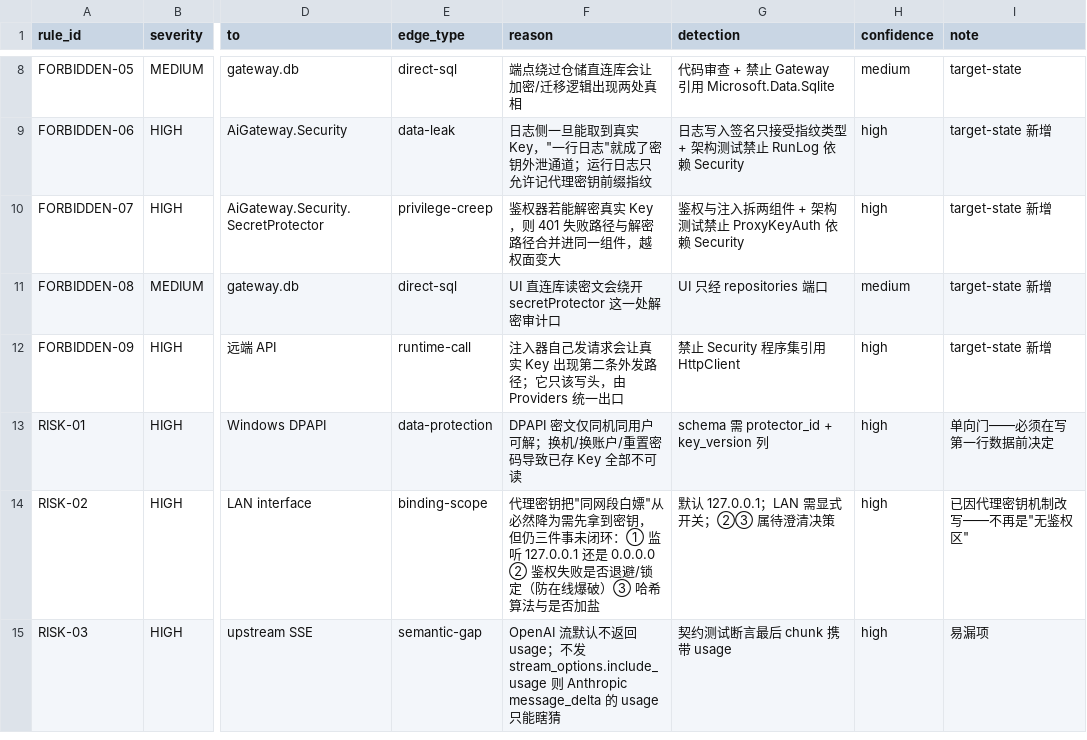
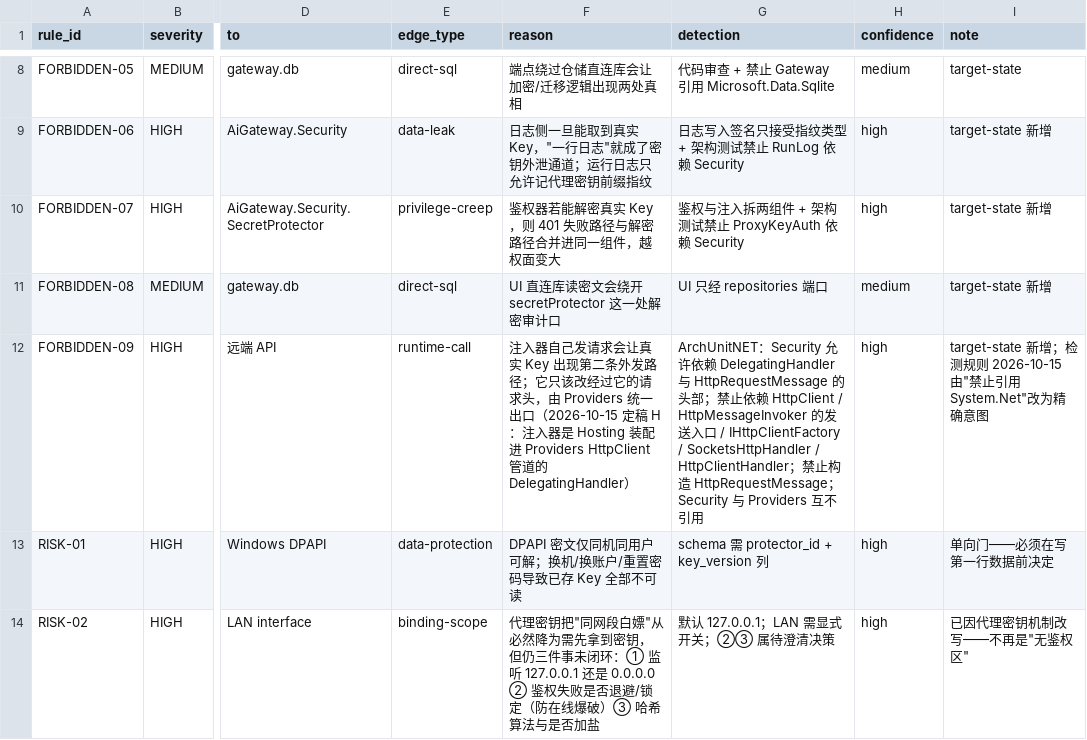
Before and after one commit to sonder123i/keyhaven, a CSV file: docs/architecture/ai-gateway.violations.csv, drawn as a sheet; only a part is shown, gaps mark what is left out; the shorter side is filled out with more unchanged rows; the diff names each change by its address in the sheet, - before the commit and + after, or states it on an @@ line.

Commit message:
docs: 注入器接法定稿 H，并把 S1 漏改的 C1/C2 回写进真相源 DSL
- 定稿 H：CredentialInjector 是 Security 里的 DelegatingHandler，由 Hosting 挂进
  Providers 的 HttpClient 管道，无人可调用；dot:99 改为运行时边，两程序集互不引用
- 否决"Core 端口"接法（review 时自我推翻）：端口全员可见，注入后自带 sink 即可
  接走明文，与 IRealKeyVault 同一扇 DI 后门
- FORBIDDEN-09 检测规则由"不依赖 System.Net"改为精确意图（csv / findings 7 / 计划 S2）
- 真相源 DSL 补齐 S1 漏掉的三条边：删 repositories->secretProtector(C1)、
  compositionRoot->wpfViews 反转为 wpfViews->compositionRoot(C2)、
  VM 保存 Key 改经只写端口 IRealKeyVault
- findings 2 重算 CredInjector(Ce 3->2) 与 Providers(Ca 4->3)；计划 S5/S11 改为
  管道处理器形态，S11 新增日志打码实测

```diff
--- a/docs/architecture/ai-gateway.violations.csv
+++ b/docs/architecture/ai-gateway.violations.csv
-F12 (reason): …；它只该写头，由 Providers 统一出口
+F12 (reason): …；它只该改经过它的请求头，由 Providers 统一出口（2026-10-15 定稿 H：注入器是 Hosting 装配进 Providers HttpClient 管道的 DelegatingHandler）
-G12 (detection): 禁止 Security 程序集引用 HttpClient
+G12 (detection): ArchUnitNET：Security 允许依赖 DelegatingHandler 与 HttpRequestMessage 的头部；禁止依赖 HttpClient / HttpMessageInvoker 的发送入口 / IHttpClientFactory / SocketsHttpHandler / HttpClientHandler；禁止构造 HttpRequestMessage；Security 与 Providers 互不引用
-I12 (note): target-state 新增
+I12 (note): target-state 新增；检测规则 2026-10-15 由"禁止引用 System.Net"改为精确意图
```
Also changed, not shown: 5 other files.
